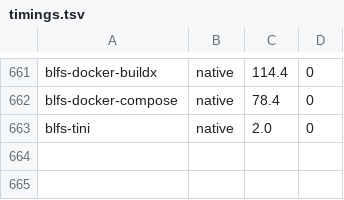
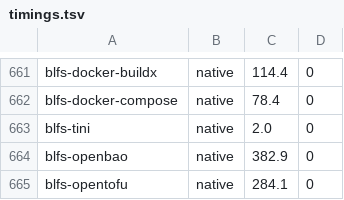
Before and after one commit to John-Wassilak/agent-built-lfs, a TSV file: hosts/laptop/state/timings.tsv, drawn as a sheet; only a part is shown, gaps mark what is left out; the diff names each change by its address in the sheet, - before the commit and + after, or states it on an @@ line.

```diff
--- a/hosts/laptop/state/timings.tsv
+++ b/hosts/laptop/state/timings.tsv
+row 664: blfs-openbao | native | 382.9 | 0
+row 665: blfs-opentofu | native | 284.1 | 0
```
Also changed, not shown: 6 other files.
